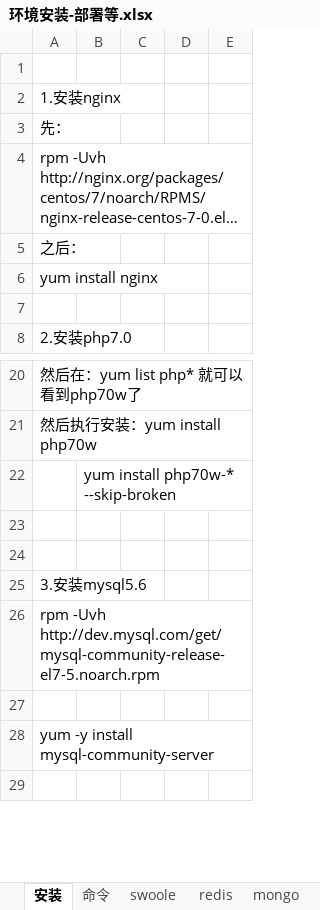
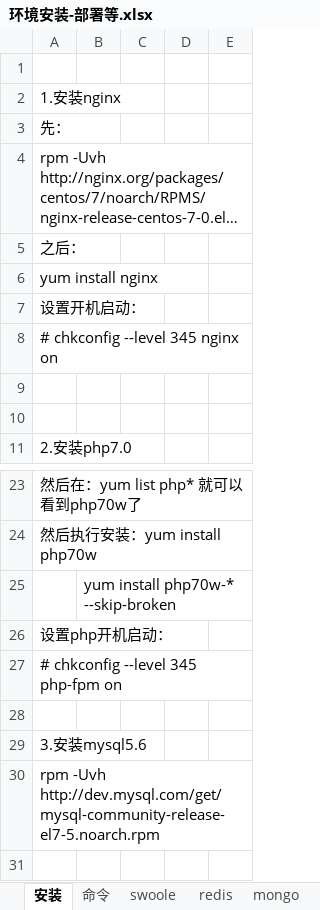
Before and after one commit to chenrongguang/WorkDoc, an Excel workbook: 电子签约平台/环境安装-部署等.xlsx, sheet 安装, drawn as a sheet; only a part is shown, gaps mark what is left out; the shorter side is filled out with more unchanged rows; long unchanged cells end in …; values as stored, in another font and other column widths than the file's, no borders; charts and pictures not drawn; addresses are those after the commit; the diff names each change by its address in the sheet, - before the commit and + after, or states it on an @@ line.

```diff
--- a/电子签约平台/环境安装-部署等.xlsx (sheet 安装)
+++ b/电子签约平台/环境安装-部署等.xlsx (sheet 安装)
+row 7: 设置开机启动：
+row 8: # chkconfig --level 345 nginx on
+row 9: (empty)
-A26: (empty)
+A26: 设置php开机启动：
+row 27: # chkconfig --level 345 php-fpm on
```
Also changed, not shown: sheet 命令, sheet activeMQ, sheet redis, charts or pictures.
